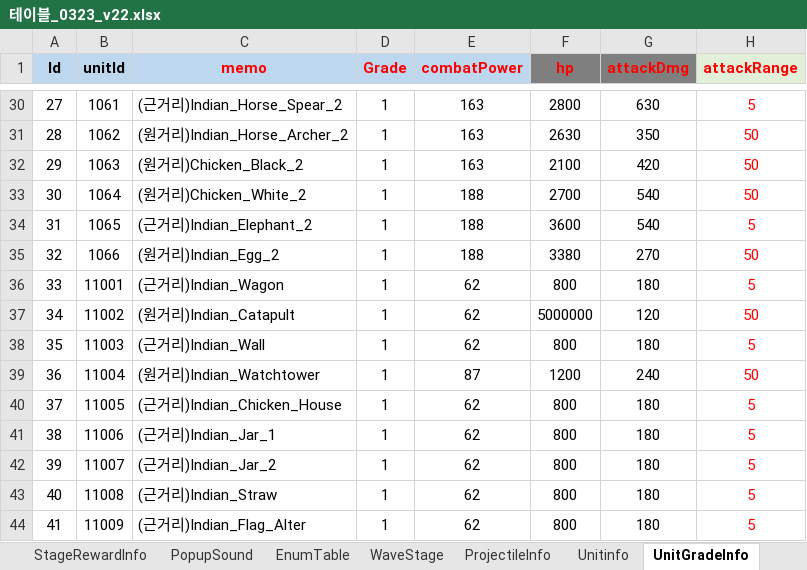
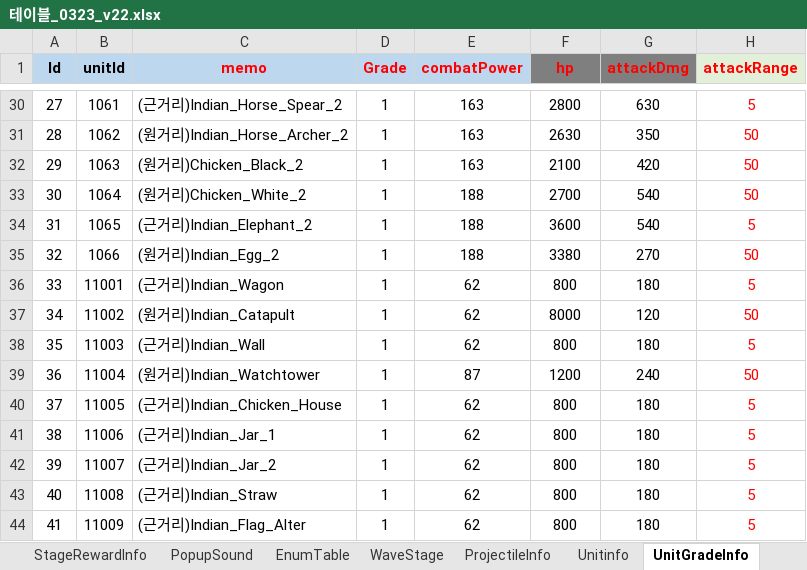
Before and after one commit to david0305mc/TowerDefense, an Excel workbook: ExcelToCSV/SrcFolder/테이블_0323_v22.xlsx, sheet UnitGradeInfo, drawn as a sheet; only a part is shown, gaps mark what is left out; values as stored, in another font and other column widths than the file's, no borders; conditional formats not drawn; the diff names each change by its address in the sheet, - before the commit and + after, or states it on an @@ line.

```diff
--- a/ExcelToCSV/SrcFolder/테이블_0323_v22.xlsx (sheet UnitGradeInfo)
+++ b/ExcelToCSV/SrcFolder/테이블_0323_v22.xlsx (sheet UnitGradeInfo)
-F37 (hp): 5000000
+F37 (hp): 8000
```
Also changed, not shown: 1 other file.
